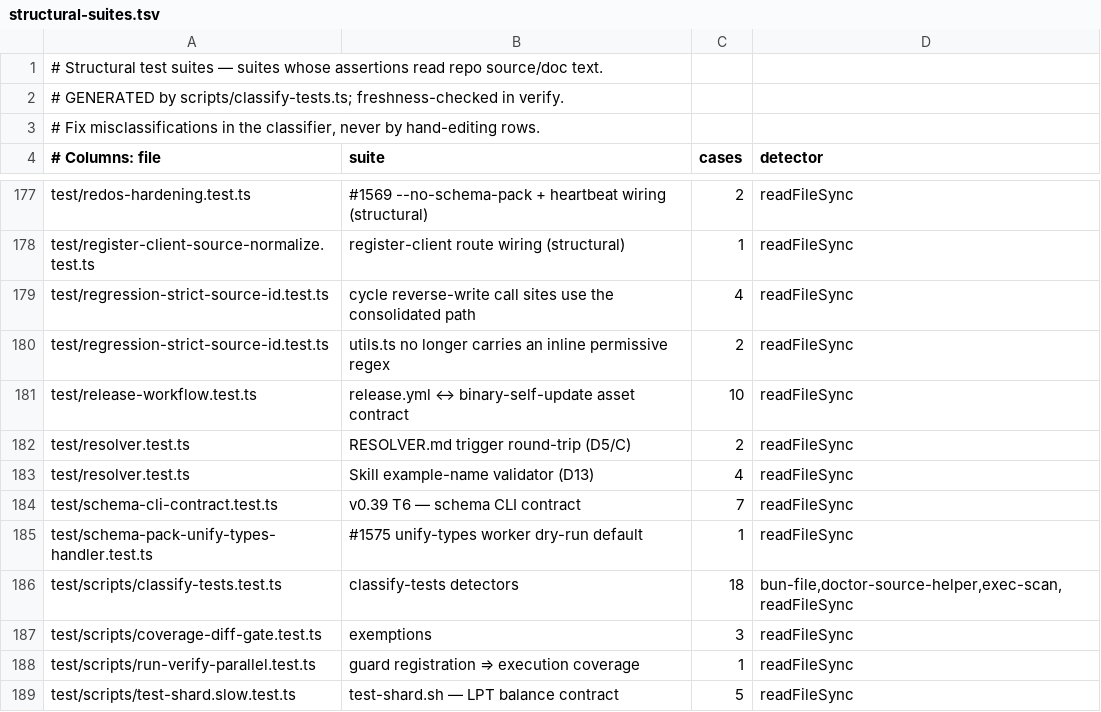
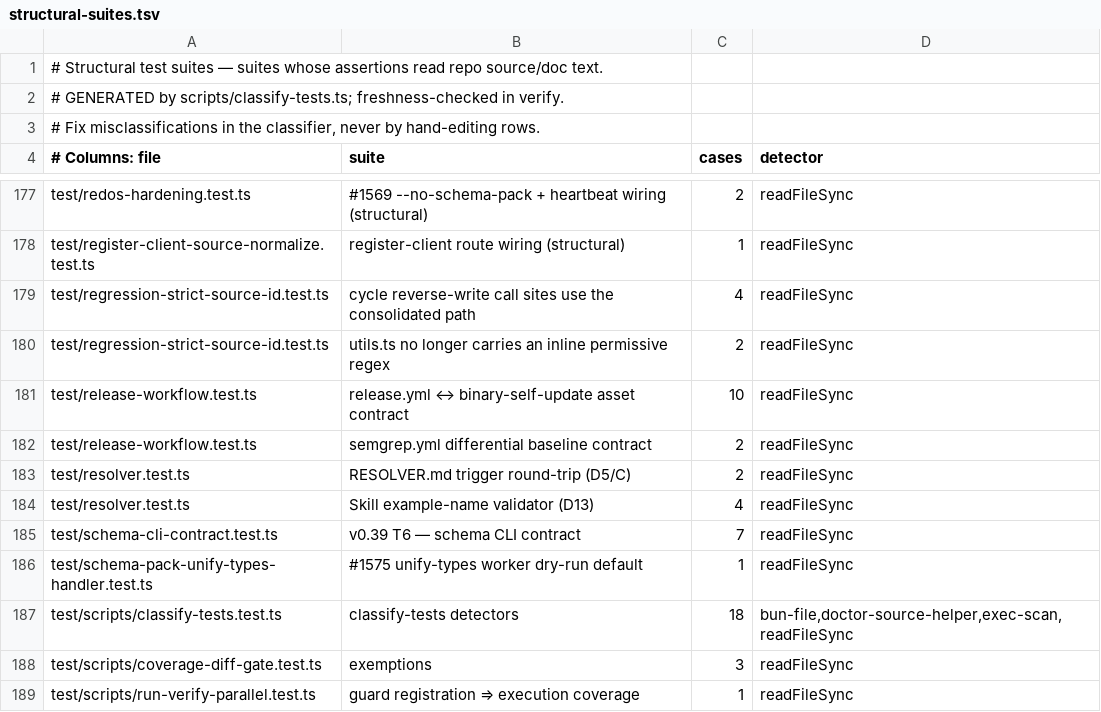
Before and after one commit to ActVox/gbrain, a TSV file: scripts/structural-suites.tsv, drawn as a sheet; only a part is shown, gaps mark what is left out; the shorter side is filled out with more unchanged rows; the diff names each change by its address in the sheet, - before the commit and + after, or states it on an @@ line.

Commit message:
test: refresh structural suite manifest
Register the Semgrep workflow contract suite in the generated structural manifest so the verify gate remains self-consistent.

Fork-Patch-ID: FP-2026-004

Fork-Invariant: Generated structural test metadata matches the committed workflow regression suites.

Fork-Lifecycle: drop-when-upstream:semgrep baseline regression and structural manifest land upstream

Fork-Verify: manual:bun scripts/classify-tests.ts && git diff --exit-code

```diff
--- a/scripts/structural-suites.tsv
+++ b/scripts/structural-suites.tsv
+row 182: test/release-workflow.test.ts | semgrep.yml differential baseline contract | 2 | readFileSync
```
